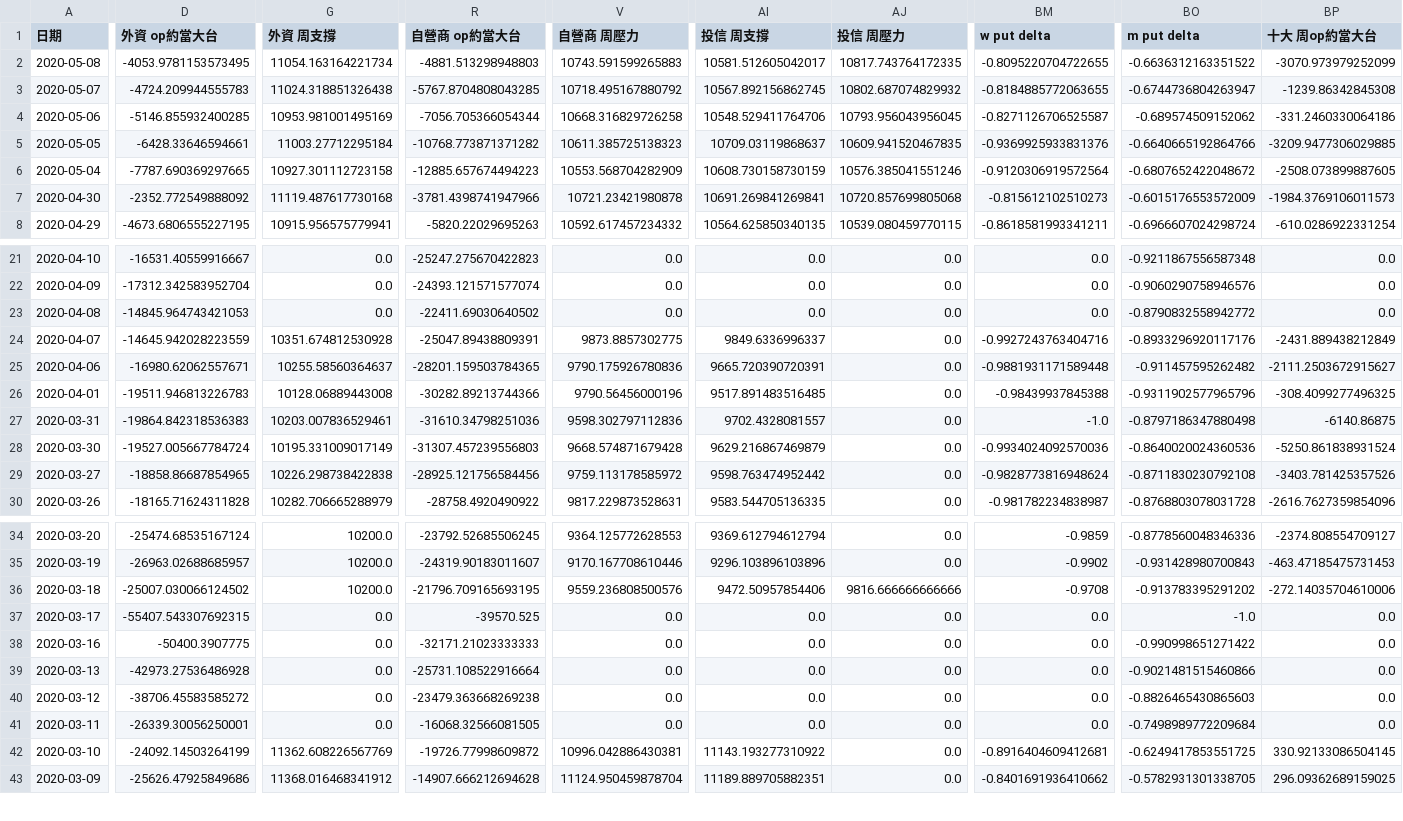
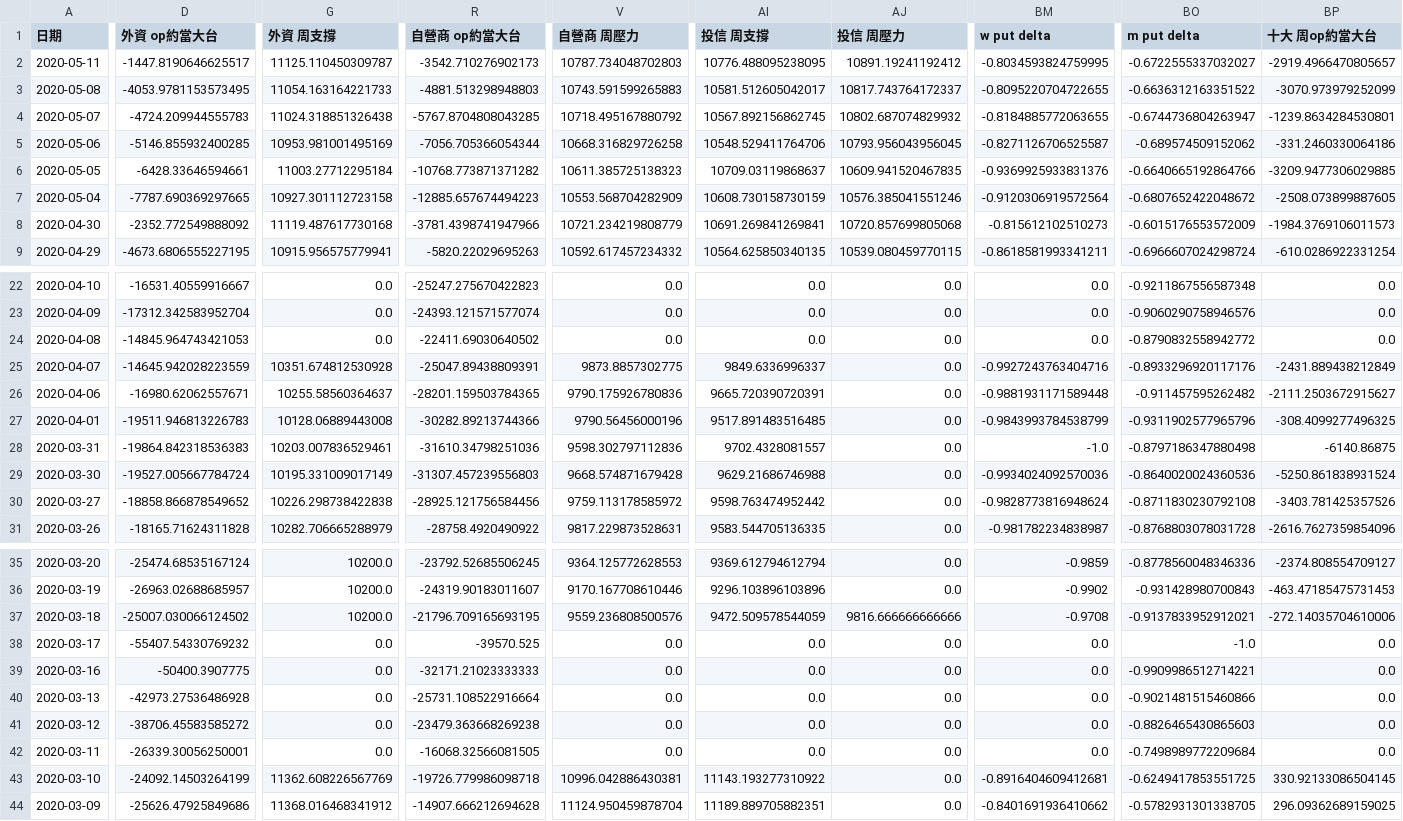
Before and after one commit to chuckai1224/out, a CSV file: fut_day_report_fin.csv, drawn as a sheet; only a part is shown, gaps mark what is left out; addresses are those after the commit; rows hold the shown columns only; the diff covers the shown part only; the diff names each change by its address in the sheet, - before the commit and + after, or states it on an @@ line.

```diff
--- a/fut_day_report_fin.csv
+++ b/fut_day_report_fin.csv
+row 2: 2020-05-11 | -1447.8190646625517 | 11125.110450309787 | -3542.710276902173 | 10787.734048702803 | 10776.488095238095 | 10891.19241192412 | -0.8034593824759995 | -0.6722555337032027 | -2919.4966470805657
-G3 (外資 周支撐): 11054.163164221734
+G3 (外資 周支撐): 11054.163164221733
-AJ3 (投信 周壓力): 10817.743764172335
+AJ3 (投信 周壓力): 10817.743764172337
-BP4 (十大 周op約當大台): -1239.86342845308
+BP4 (十大 周op約當大台): -1239.8634284530801
-V8 (自營商 周壓力): 10721.23421980878
+V8 (自營商 周壓力): 10721.234219808779
-BM27 (w put delta): -0.98439937845388
+BM27 (w put delta): -0.9843993784538799
-AI29 (投信 周支撐): 9629.216867469879
+AI29 (投信 周支撐): 9629.21686746988
-D30 (外資 op約當大台): -18858.86687854965
+D30 (外資 op約當大台): -18858.866878549652
-AI37 (投信 周支撐): 9472.50957854406
+AI37 (投信 周支撐): 9472.509578544059
-BO37 (m put delta): -0.913783395291202
+BO37 (m put delta): -0.9137833952912021
-D38 (外資 op約當大台): -55407.543307692315
+D38 (外資 op約當大台): -55407.54330769232
-BO39 (m put delta): -0.990998651271422
+BO39 (m put delta): -0.9909986512714221
-R43 (自營商 op約當大台): -19726.77998609872
+R43 (自營商 op約當大台): -19726.779986098718
```
Also changed, not shown: 29 edited cells elsewhere in this file, mix_report_fin.csv, 3 other files.
